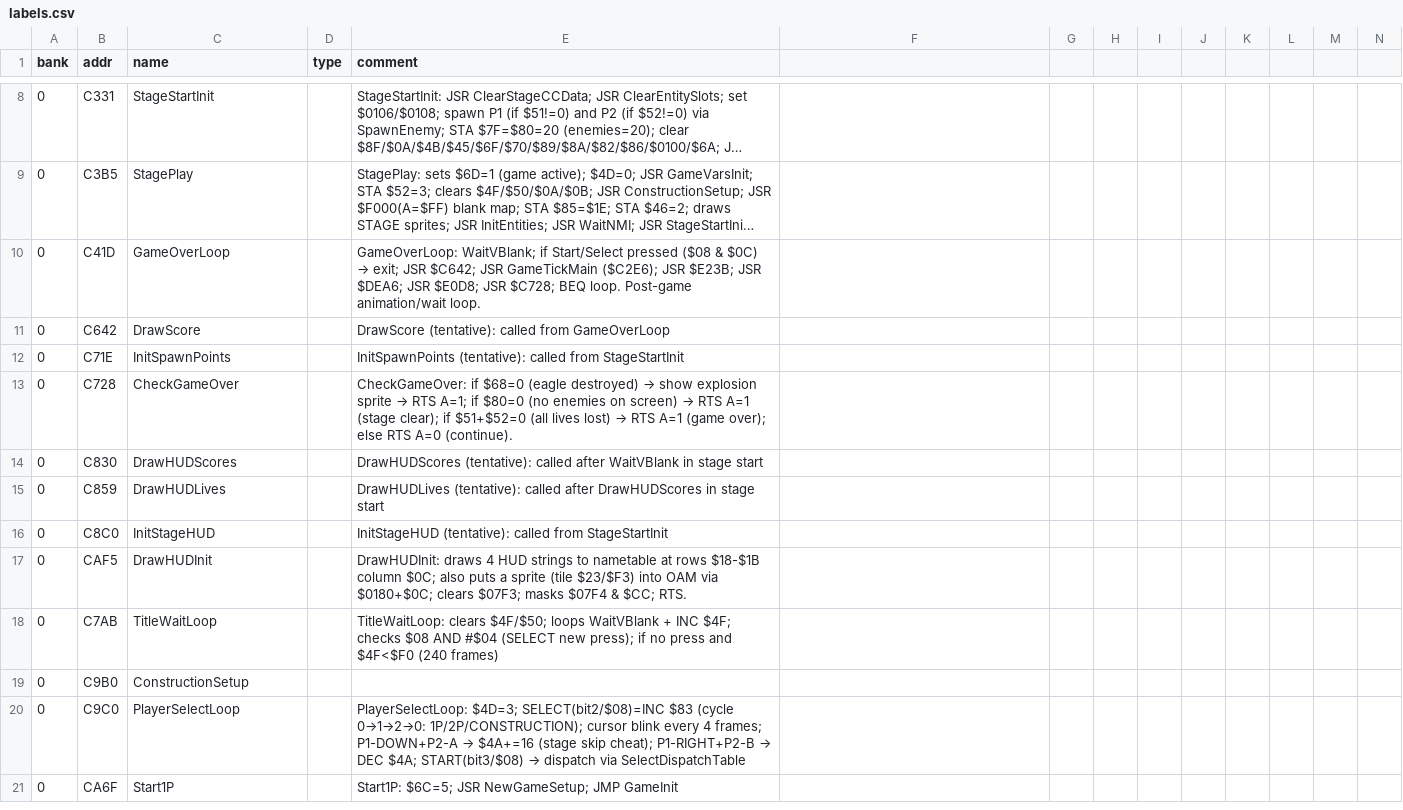
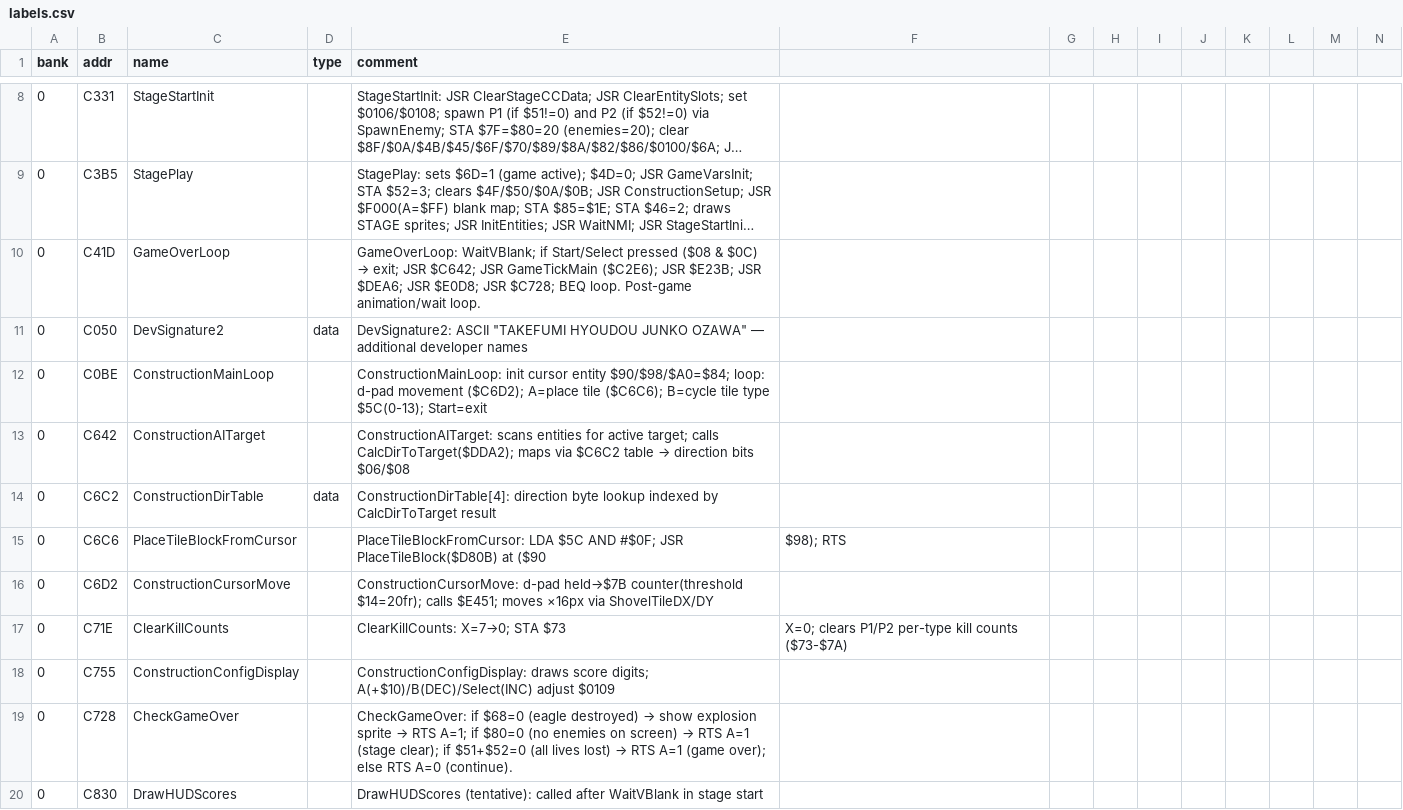
Before and after one commit to vgrichina/battlecity, a CSV file: labels.csv, drawn as a sheet; only a part is shown, gaps mark what is left out; the shorter side is filled out with more unchanged rows; long unchanged cells end in …; the diff covers the shown part only.

```diff
--- a/labels.csv
+++ b/labels.csv
@@ -10,4 +10,10 @@ bank,addr,name,type,comment
 0,C41D,GameOverLoop,,GameOverLoop: WaitVBlank; if Start/Select pressed ($08 & $0C) → exit; JSR $C642; JSR GameTickMain ($C2E6); JSR $E23B; JSR $DEA6; JSR $E0D8; JSR $C728; BEQ loop. Post-game animation/wait loop.
-0,C642,DrawScore,,DrawScore (tentative): called from GameOverLoop
-0,C71E,InitSpawnPoints,,InitSpawnPoints (tentative): called from StageStartInit
+0,C050,DevSignature2,data,DevSignature2: ASCII "TAKEFUMI HYOUDOU JUNKO OZAWA" — additional developer names
+0,C0BE,ConstructionMainLoop,,ConstructionMainLoop: init cursor entity $90/$98/$A0=$84; loop: d-pad movement ($C6D2); A=place tile ($C6C6); B=cycle tile type $5C(0-13); Start=exit
+0,C642,ConstructionAITarget,,ConstructionAITarget: scans entities for active target; calls CalcDirToTarget($DDA2); maps via $C6C2 table → direction bits $06/$08
+0,C6C2,ConstructionDirTable,data,ConstructionDirTable[4]: direction byte lookup indexed by CalcDirToTarget result
+0,C6C6,PlaceTileBlockFromCursor,,PlaceTileBlockFromCursor: LDA $5C AND #$0F; JSR PlaceTileBlock($D80B) at ($90,$98); RTS
+0,C6D2,ConstructionCursorMove,,ConstructionCursorMove: d-pad held→$7B counter(threshold $14=20fr); calls $E451; moves ×16px via ShovelTileDX/DY
+0,C71E,ClearKillCounts,,ClearKillCounts: X=7→0; STA $73,X=0; clears P1/P2 per-type kill counts ($73-$7A)
+0,C755,ConstructionConfigDisplay,,ConstructionConfigDisplay: draws score digits; A(+$10)/B(DEC)/Select(INC) adjust $0109
 0,C728,CheckGameOver,,CheckGameOver: if $68=0 (eagle destroyed) → show explosion sprite → RTS A=1; if $80=0 (no enemies on screen) → RTS A=1 (stage clear); if $51+$52=0 (all lives lost) → RTS A=1 (game over); else RTS A=0 (continue).
```
Also changed, not shown: 33 added rows elsewhere in this file, 1 other file.
